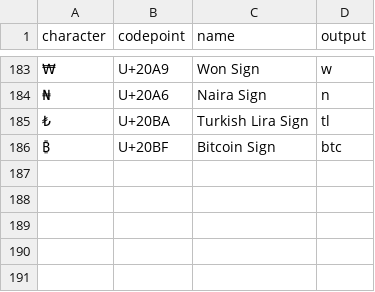
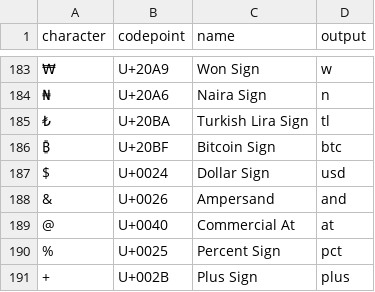
Before and after one commit to marekkowalczyk/sanitize, a CSV file: references/transliterations.csv, drawn as a sheet; only a part is shown, gaps mark what is left out.

```diff
--- a/references/transliterations.csv
+++ b/references/transliterations.csv
@@ -186 +186,6 @@ character,codepoint,name,output
 ₿,U+20BF,Bitcoin Sign,btc
+$,U+0024,Dollar Sign,usd
+&,U+0026,Ampersand,and
+@,U+0040,Commercial At,at
+%,U+0025,Percent Sign,pct
++,U+002B,Plus Sign,plus
```
Also changed, not shown: 8 other files.
